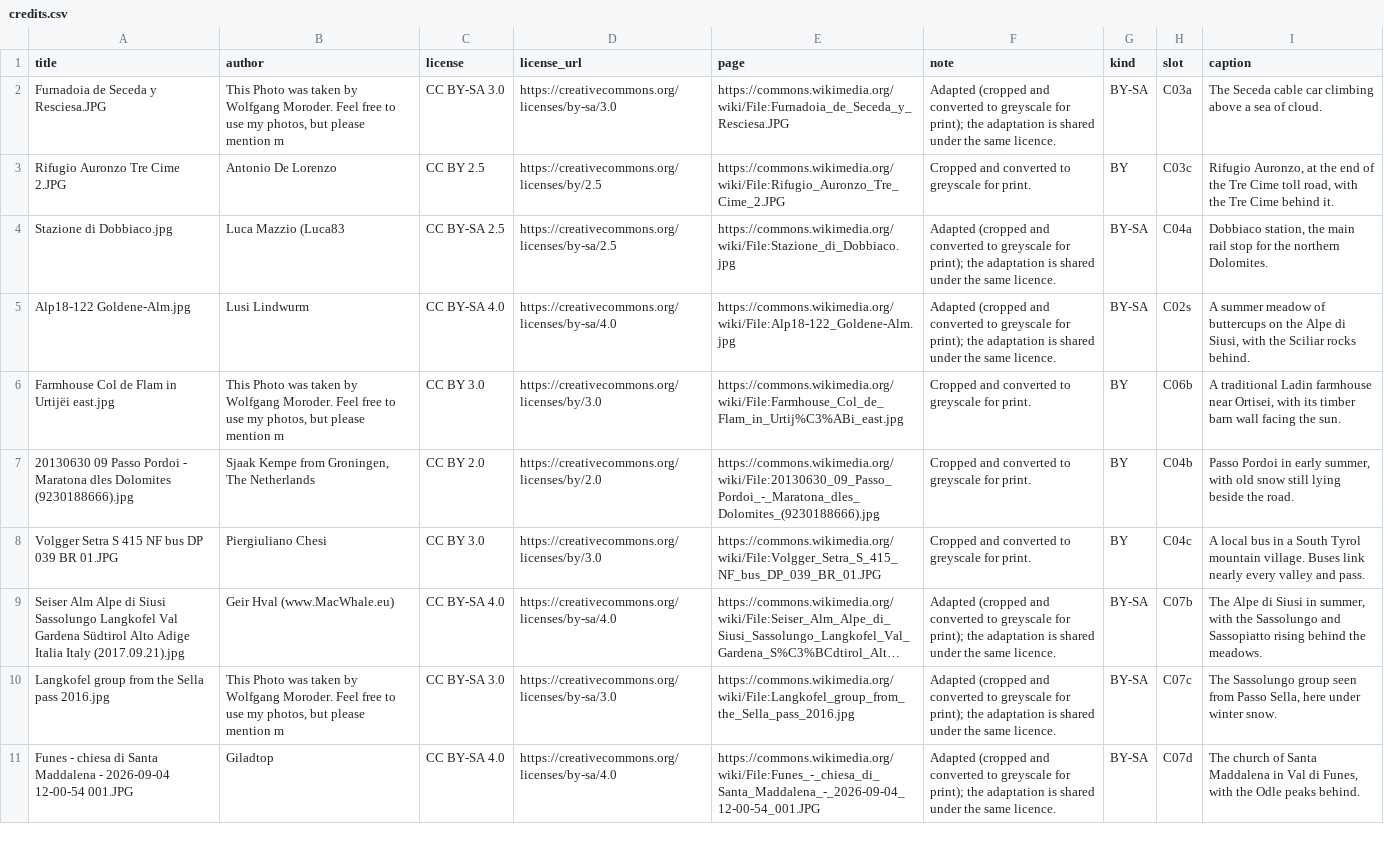
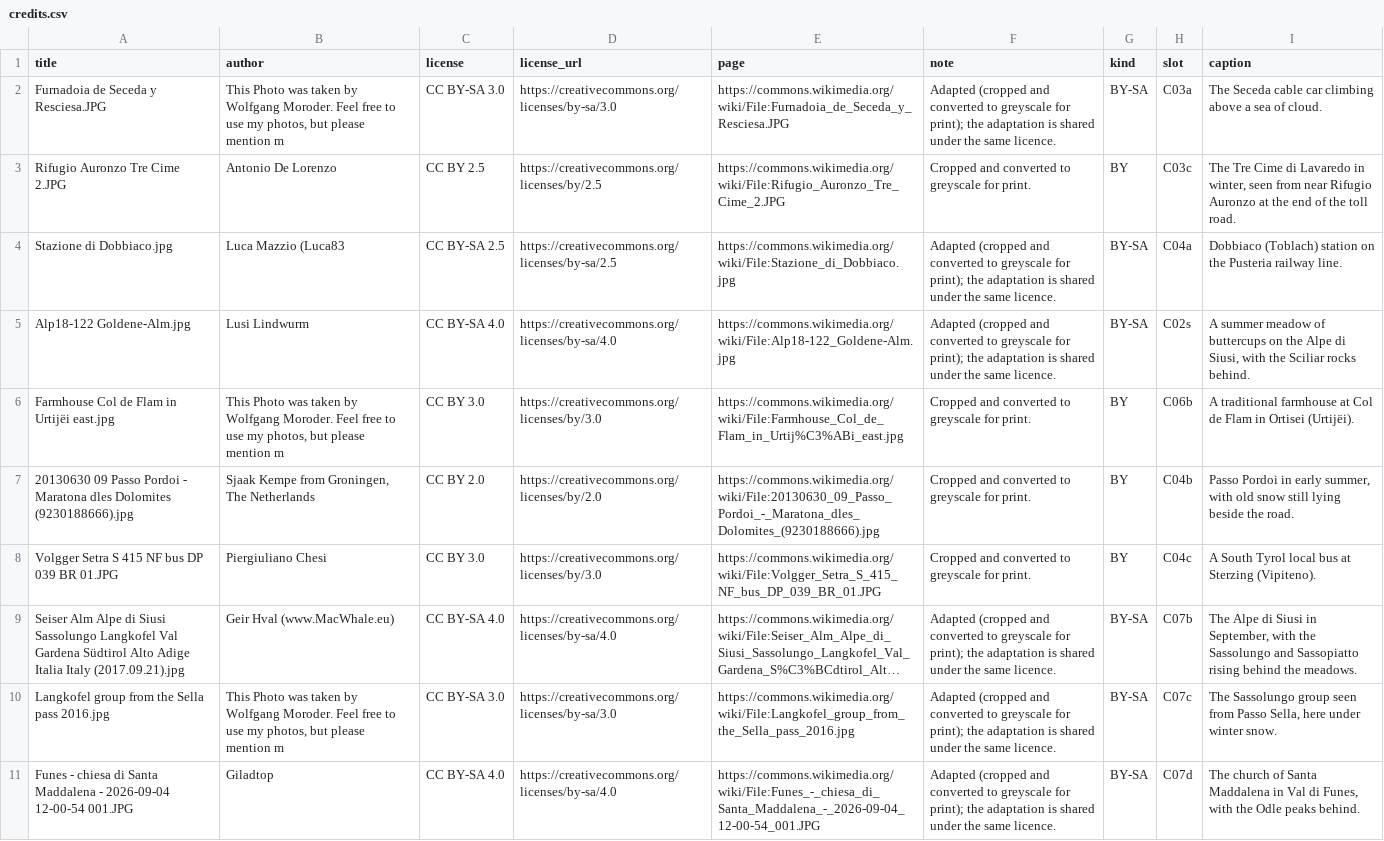
Before and after one commit to JislordCodes/counter-app, a CSV file: dolomites-guide-2027/images/credits.csv, drawn as a sheet; only a part is shown; long unchanged cells end in …; the diff covers the shown part only; the diff names each change by its address in the sheet, - before the commit and + after, or states it on an @@ line.

```diff
--- a/dolomites-guide-2027/images/credits.csv
+++ b/dolomites-guide-2027/images/credits.csv
-I3 (caption): Rifugio Auronzo, at the end of the Tre Cime toll road, with the Tre Cime behind it.
+I3 (caption): The Tre Cime di Lavaredo in winter, seen from near Rifugio Auronzo at the end of the toll road.
-I4 (caption): Dobbiaco station, the main rail stop for the northern Dolomites.
+I4 (caption): Dobbiaco (Toblach) station on the Pusteria railway line.
-I6 (caption): A traditional Ladin farmhouse near Ortisei, with its timber barn wall facing the sun.
+I6 (caption): A traditional farmhouse at Col de Flam in Ortisei (Urtijëi).
-I8 (caption): A local bus in a South Tyrol mountain village. Buses link nearly every valley and pass.
+I8 (caption): A South Tyrol local bus at Sterzing (Vipiteno).
-I9 (caption): …Siusi in summer, with the…
+I9 (caption): …Siusi in September, with the…
```
Also changed, not shown: 1 added row, 1 removed row and 17 edited cells elsewhere in this file, 5 other files.
